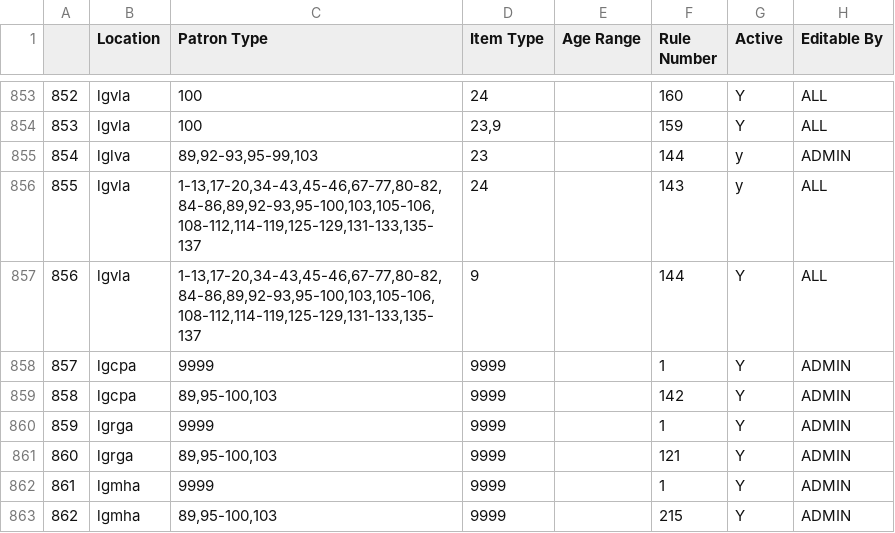
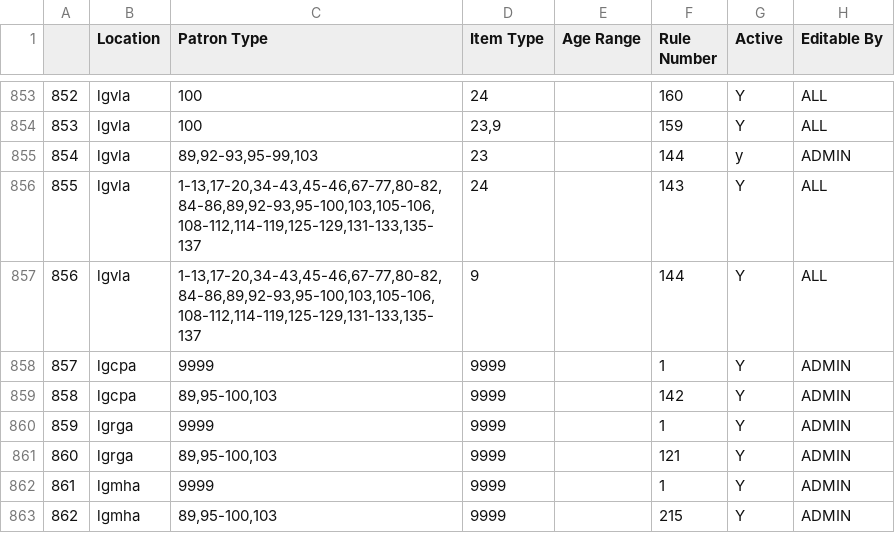
Before and after one commit to MarmotLibraryNetwork/sierraloanrules, a CSV file: flatirons/fl_lrdt.csv, drawn as a sheet; only a part is shown, gaps mark what is left out.

Commit message:
Typo in lgvla location code
There was a typo in a line for the lgvla location code which was preventing checkout. Fixed.

```diff
--- a/flatirons/fl_lrdt.csv
+++ b/flatirons/fl_lrdt.csv
@@ -854,4 +854,4 @@
 853,lgvla,100,"23,9",,159,Y,ALL
-854,lglva,"89,92-93,95-99,103",23,,144,y,ADMIN
-855,lgvla,"1-13,17-20,34-43,45-46,67-77,80-82,84-86,89,92-93,95-100,103,105-106,108-112,114-119,125-129,131-133,135-137",24,,143,y,ALL
+854,lgvla,"89,92-93,95-99,103",23,,144,y,ADMIN
+855,lgvla,"1-13,17-20,34-43,45-46,67-77,80-82,84-86,89,92-93,95-100,103,105-106,108-112,114-119,125-129,131-133,135-137",24,,143,Y,ALL
 856,lgvla,"1-13,17-20,34-43,45-46,67-77,80-82,84-86,89,92-93,95-100,103,105-106,108-112,114-119,125-129,131-133,135-137",9,,144,Y,ALL
```
